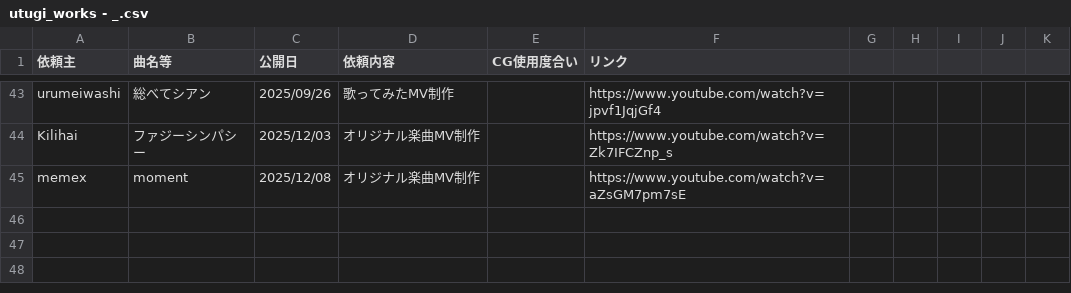
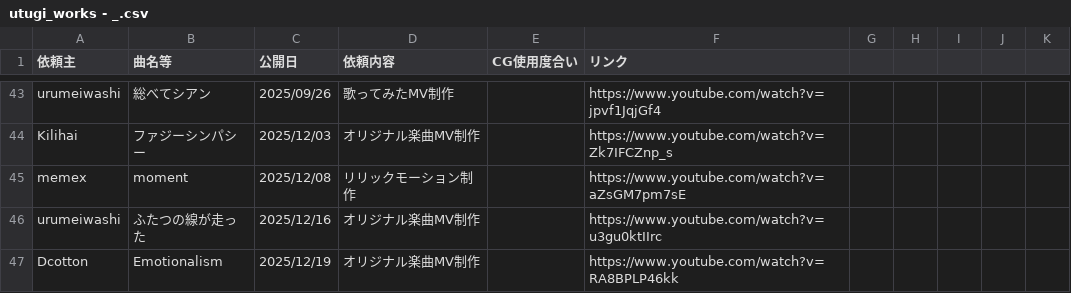
Before and after one commit to KIITF/utugi_home_page, a CSV file: utugi_works - _.csv, drawn as a sheet; only a part is shown, gaps mark what is left out.

Commit message:
Update utugi_works - _.csv

```diff
--- a/utugi_works - _.csv
+++ b/utugi_works - _.csv
@@ -44,2 +44,4 @@ urumeiwashi,総べてシアン,2025/09/26,歌ってみたMV制作,,https://www.y
 Kilihai,ファジーシンパシー,2025/12/03,オリジナル楽曲MV制作,,https://www.youtube.com/watch?v=Zk7IFCZnp_s,,,,,,,
-memex,moment,2025/12/08,オリジナル楽曲MV制作,,https://www.youtube.com/watch?v=aZsGM7pm7sE,,,,,,,
+memex,moment,2025/12/08,リリックモーション制作,,https://www.youtube.com/watch?v=aZsGM7pm7sE,,,,,,,
+urumeiwashi,ふたつの線が走った,2025/12/16,オリジナル楽曲MV制作,,https://www.youtube.com/watch?v=u3gu0ktIIrc,,,,,,,
+Dcotton,Emotionalism,2025/12/19,オリジナル楽曲MV制作,,https://www.youtube.com/watch?v=RA8BPLP46kk,,,,,,,
```
